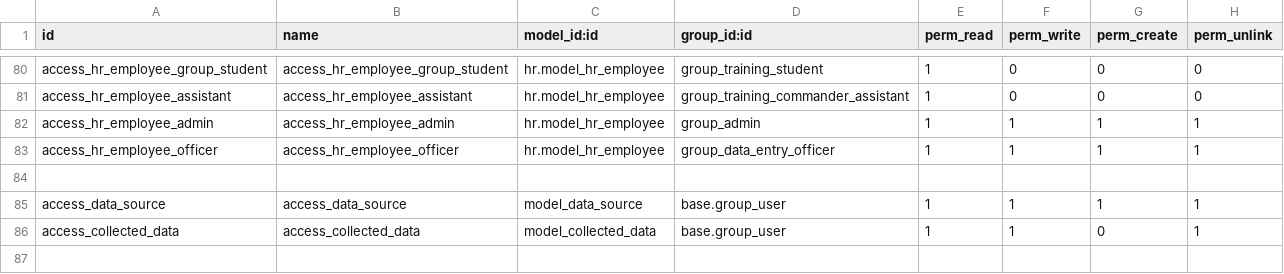
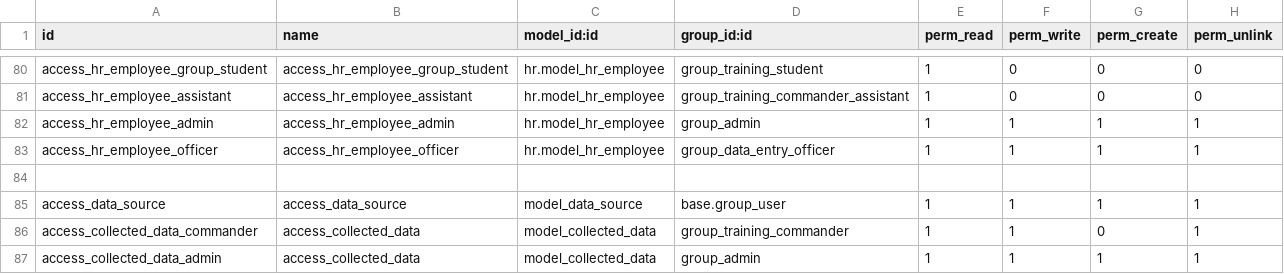
Before and after one commit to huydh1900/army_results, a CSV file: army_results_manager/security/ir.model.access.csv, drawn as a sheet; only a part is shown, gaps mark what is left out.

```diff
--- a/army_results_manager/security/ir.model.access.csv
+++ b/army_results_manager/security/ir.model.access.csv
@@ -85,2 +85,3 @@ access_hr_employee_officer,access_hr_employee_officer,hr.model_hr_employee,group
 access_data_source,access_data_source,model_data_source,base.group_user,1,1,1,1
-access_collected_data,access_collected_data,model_collected_data,base.group_user,1,1,0,1
+access_collected_data_commander,access_collected_data,model_collected_data,group_training_commander,1,1,0,1
+access_collected_data_admin,access_collected_data,model_collected_data,group_admin,1,1,1,1
```
Also changed, not shown: 8 other files.
